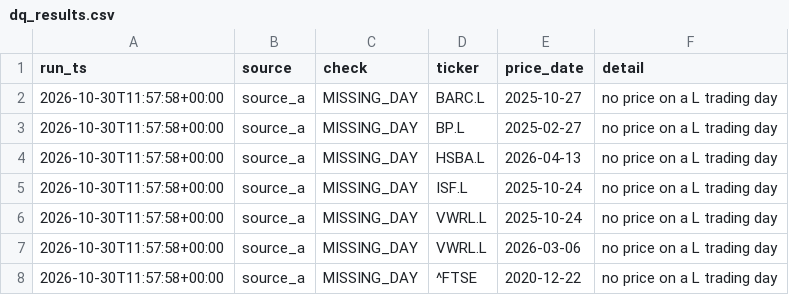
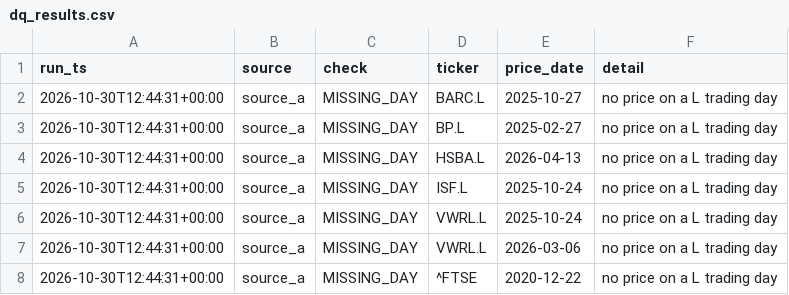
Before and after one commit to ZJA97/fin-data-pipeline, a CSV file: powerbi/data/dq_results.csv, drawn as a sheet.

```diff
--- a/powerbi/data/dq_results.csv
+++ b/powerbi/data/dq_results.csv
@@ -1,8 +1,8 @@
 run_ts,source,check,ticker,price_date,detail
-2026-10-30T11:57:58+00:00,source_a,MISSING_DAY,BARC.L,2025-10-27,no price on a L trading day
-2026-10-30T11:57:58+00:00,source_a,MISSING_DAY,BP.L,2025-02-27,no price on a L trading day
-2026-10-30T11:57:58+00:00,source_a,MISSING_DAY,HSBA.L,2026-04-13,no price on a L trading day
-2026-10-30T11:57:58+00:00,source_a,MISSING_DAY,ISF.L,2025-10-24,no price on a L trading day
-2026-10-30T11:57:58+00:00,source_a,MISSING_DAY,VWRL.L,2025-10-24,no price on a L trading day
-2026-10-30T11:57:58+00:00,source_a,MISSING_DAY,VWRL.L,2026-03-06,no price on a L trading day
-2026-10-30T11:57:58+00:00,source_a,MISSING_DAY,^FTSE,2020-12-22,no price on a L trading day
+2026-10-30T12:44:31+00:00,source_a,MISSING_DAY,BARC.L,2025-10-27,no price on a L trading day
+2026-10-30T12:44:31+00:00,source_a,MISSING_DAY,BP.L,2025-02-27,no price on a L trading day
+2026-10-30T12:44:31+00:00,source_a,MISSING_DAY,HSBA.L,2026-04-13,no price on a L trading day
+2026-10-30T12:44:31+00:00,source_a,MISSING_DAY,ISF.L,2025-10-24,no price on a L trading day
+2026-10-30T12:44:31+00:00,source_a,MISSING_DAY,VWRL.L,2025-10-24,no price on a L trading day
+2026-10-30T12:44:31+00:00,source_a,MISSING_DAY,VWRL.L,2026-03-06,no price on a L trading day
+2026-10-30T12:44:31+00:00,source_a,MISSING_DAY,^FTSE,2020-12-22,no price on a L trading day
```
Also changed, not shown: data/exports/dq_results.csv, data/exports/run_log.csv, 2 other files.
